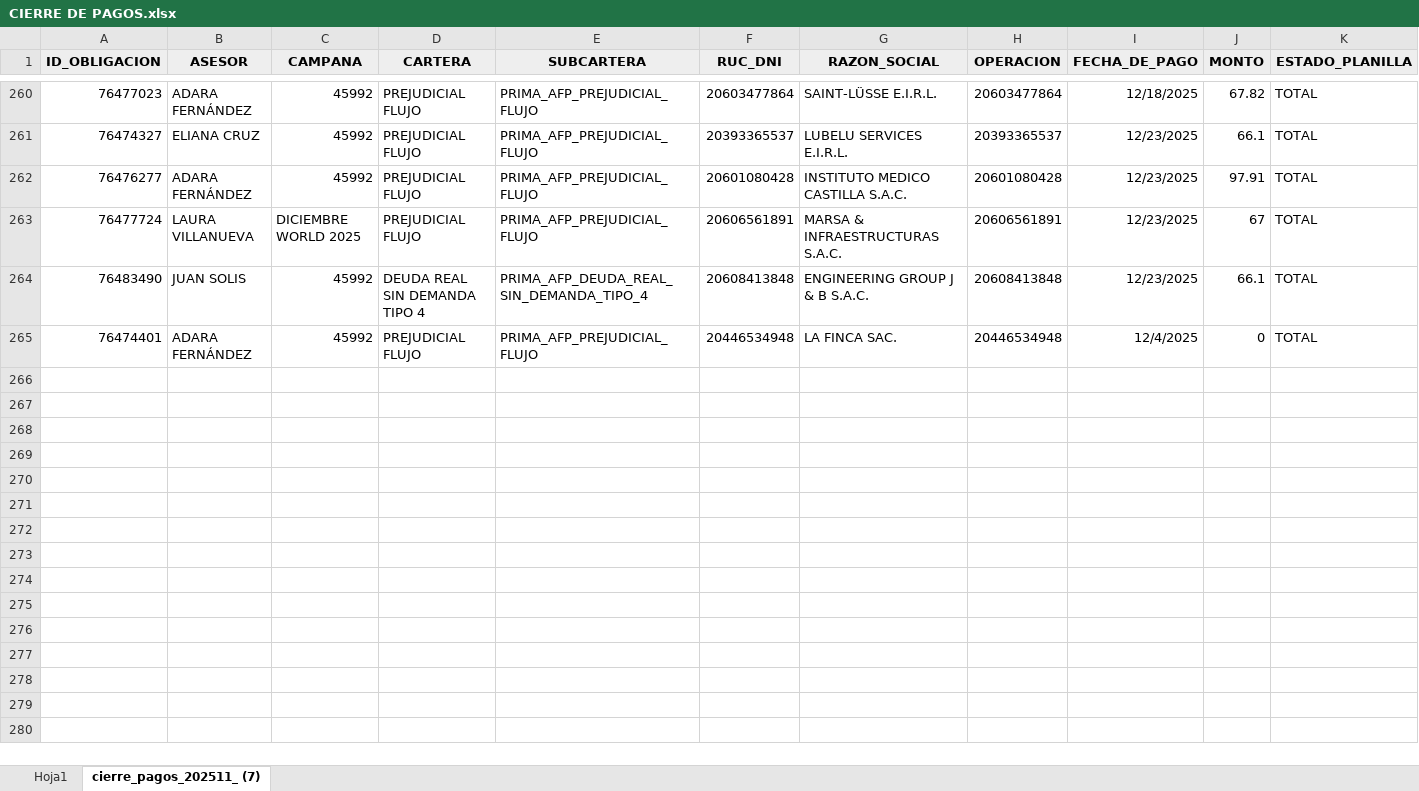
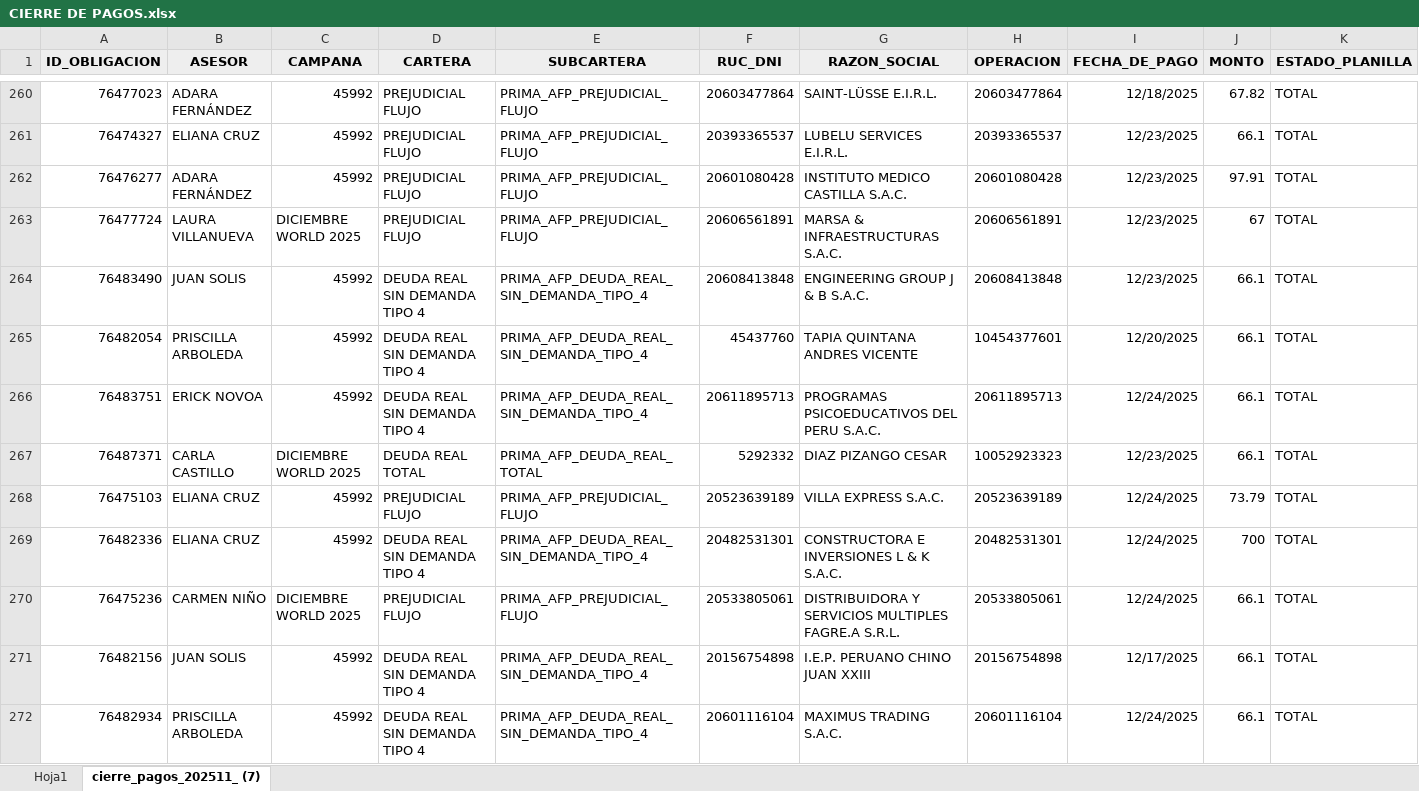
Before and after one commit to isaac24012000-oss/AFP-ANALISIS-2025, an Excel workbook: CIERRE DE PAGOS.xlsx, sheet cierre_pagos_202511_ (7), drawn as a sheet; only a part is shown, gaps mark what is left out; values as stored, in another font and other column widths than the file's, no borders; addresses are those after the commit; rows hold the shown columns only; the diff covers the shown part only; the diff names each change by its address in the sheet, - before the commit and + after, or states it on an @@ line.

```diff
--- a/CIERRE DE PAGOS.xlsx (sheet cierre_pagos_202511_ (7))
+++ b/CIERRE DE PAGOS.xlsx (sheet cierre_pagos_202511_ (7))
+row 265: 76482054 | PRISCILLA ARBOLEDA | 45992 | DEUDA REAL SIN DEMANDA TIPO 4 | PRIMA_AFP_DEUDA_REAL_SIN_DEMANDA_TIPO_4 | 45437760 | TAPIA QUINTANA ANDRES VICENTE | 10454377601 | 12/20/2025 | 66.1 | TOTAL
+row 266: 76483751 | ERICK NOVOA | 45992 | DEUDA REAL SIN DEMANDA TIPO 4 | PRIMA_AFP_DEUDA_REAL_SIN_DEMANDA_TIPO_4 | 20611895713 | PROGRAMAS PSICOEDUCATIVOS DEL PERU S.A.C. | 20611895713 | 12/24/2025 | 66.1 | TOTAL
+row 267: 76487371 | CARLA CASTILLO | DICIEMBRE WORLD 2025 | DEUDA REAL TOTAL | PRIMA_AFP_DEUDA_REAL_TOTAL | 5292332 | DIAZ PIZANGO CESAR | 10052923323 | 12/23/2025 | 66.1 | TOTAL
-A268 (ID_OBLIGACION): 76474401
+A268 (ID_OBLIGACION): 76475103
-B268 (ASESOR): ADARA FERNÁNDEZ
+B268 (ASESOR): ELIANA CRUZ
-F268 (RUC_DNI): 20446534948
+F268 (RUC_DNI): 20523639189
-G268 (RAZON_SOCIAL): LA FINCA SAC.
+G268 (RAZON_SOCIAL): VILLA EXPRESS S.A.C.
-H268 (OPERACION): 20446534948
+H268 (OPERACION): 20523639189
-I268 (FECHA_DE_PAGO): 12/4/2025
+I268 (FECHA_DE_PAGO): 12/24/2025
-J268 (MONTO): 0
+J268 (MONTO): 73.79
+row 269: 76482336 | ELIANA CRUZ | 45992 | DEUDA REAL SIN DEMANDA TIPO 4 | PRIMA_AFP_DEUDA_REAL_SIN_DEMANDA_TIPO_4 | 20482531301 | CONSTRUCTORA E INVERSIONES L & K S.A.C. | 20482531301 | 12/24/2025 | 700 | TOTAL
+row 270: 76475236 | CARMEN NIÑO | DICIEMBRE WORLD 2025 | PREJUDICIAL FLUJO | PRIMA_AFP_PREJUDICIAL_FLUJO | 20533805061 | DISTRIBUIDORA Y SERVICIOS MULTIPLES FAGRE.A S.R.L. | 20533805061 | 12/24/2025 | 66.1 | TOTAL
+row 271: 76482156 | JUAN SOLIS | 45992 | DEUDA REAL SIN DEMANDA TIPO 4 | PRIMA_AFP_DEUDA_REAL_SIN_DEMANDA_TIPO_4 | 20156754898 | I.E.P. PERUANO CHINO JUAN XXIII | 20156754898 | 12/17/2025 | 66.1 | TOTAL
+row 272: 76482934 | PRISCILLA ARBOLEDA | 45992 | DEUDA REAL SIN DEMANDA TIPO 4 | PRIMA_AFP_DEUDA_REAL_SIN_DEMANDA_TIPO_4 | 20601116104 | MAXIMUS TRADING S.A.C. | 20601116104 | 12/24/2025 | 66.1 | TOTAL
```
Also changed, not shown: 7 added rows and 69 edited cells elsewhere in this sheet, 2 other files.
